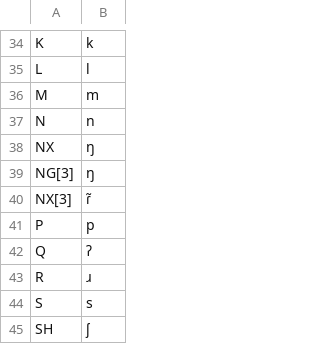
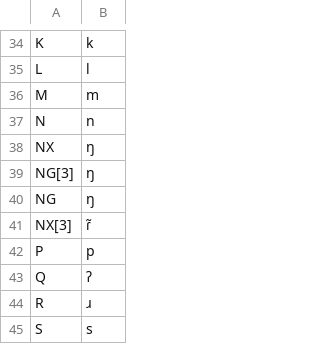
Before and after one commit to dmcblue/phonetic-english, a TSV file: mappings/arpa2.tsv, drawn as a sheet; only a part is shown, gaps mark what is left out; the shorter side is filled out with more unchanged rows.

```diff
--- a/mappings/arpa2.tsv
+++ b/mappings/arpa2.tsv
@@ -39,2 +39,3 @@ NX	ŋ
 NG[3]	ŋ
+NG	ŋ
 NX[3]	ɾ̃
```
Also changed, not shown: mappings/phon.tsv, 4 other files.
